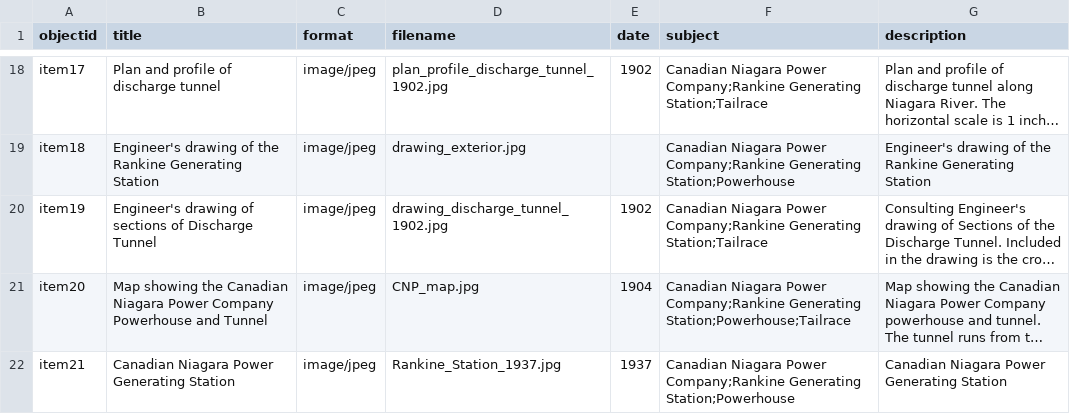
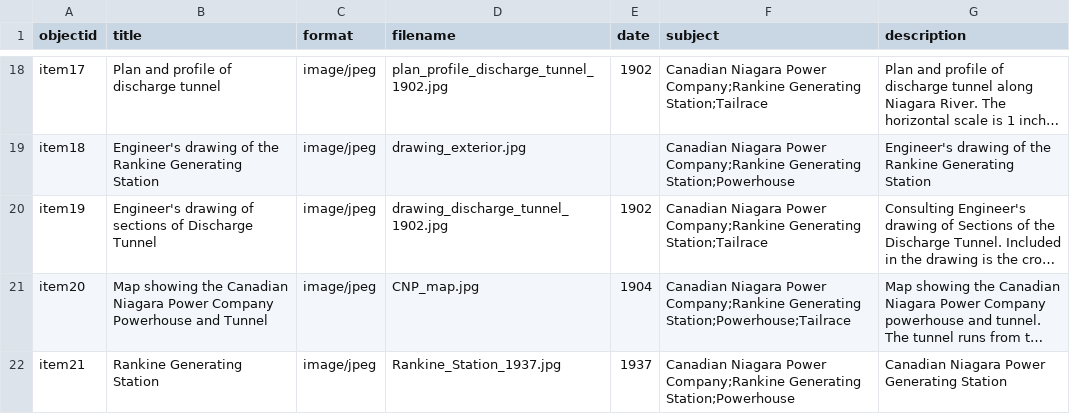
Before and after one commit to chantalcameron/Tailrace_Tunnel, a CSV file: _data/CNP_tunnel_metadata.csv, drawn as a sheet; only a part is shown, gaps mark what is left out; long unchanged cells end in …; the diff names each change by its address in the sheet, - before the commit and + after, or states it on an @@ line.

Commit message:
Update CNP_tunnel_metadata.csv

```diff
--- a/_data/CNP_tunnel_metadata.csv
+++ b/_data/CNP_tunnel_metadata.csv
-B22 (title): Canadian Niagara Power Generating Station
+B22 (title): Rankine Generating Station
```
